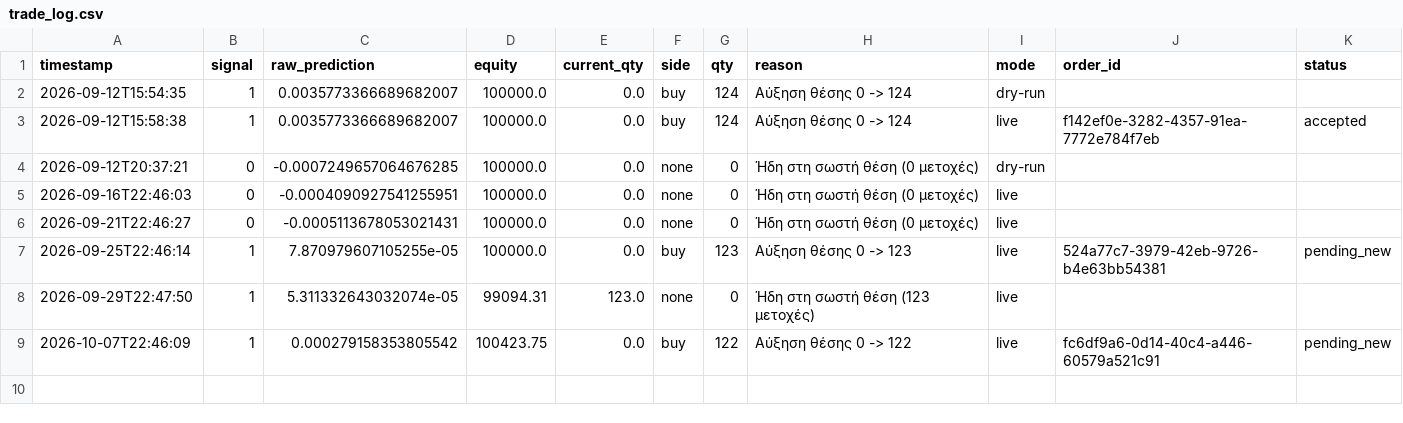
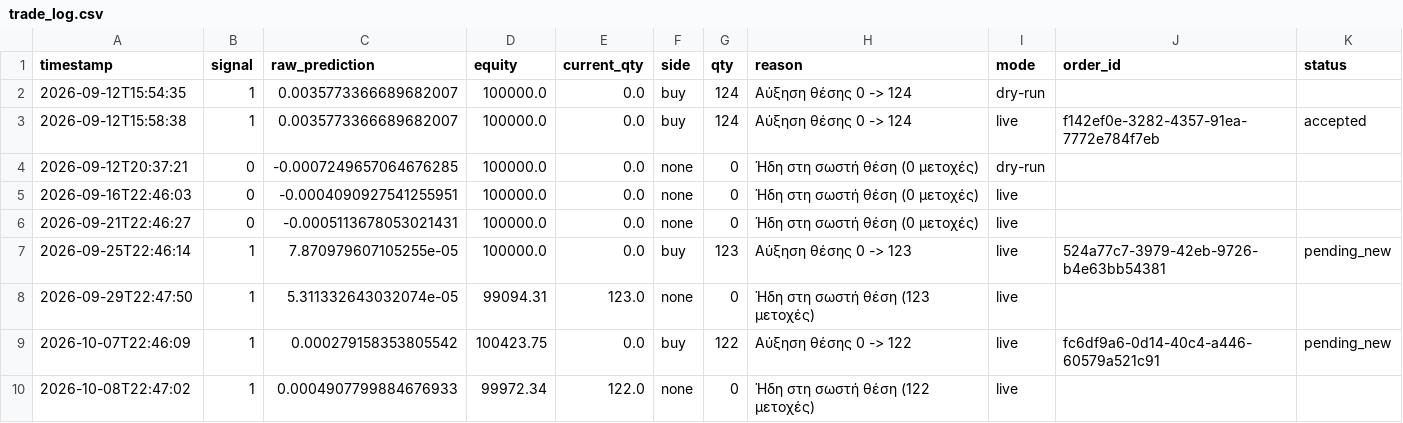
Before and after one commit to fontas33/sp500-forecasting, a CSV file: data/trade_log.csv, drawn as a sheet; the diff names each change by its address in the sheet, - before the commit and + after, or states it on an @@ line.

```diff
--- a/data/trade_log.csv
+++ b/data/trade_log.csv
+row 10: 2026-10-08T22:47:02 | 1 | 0.0004907799884676933 | 99972.34 | 122.0 | none | 0 | Ήδη στη σωστή θέση (122 μετοχές) | live
```
Also changed, not shown: data/signal_log.csv.
